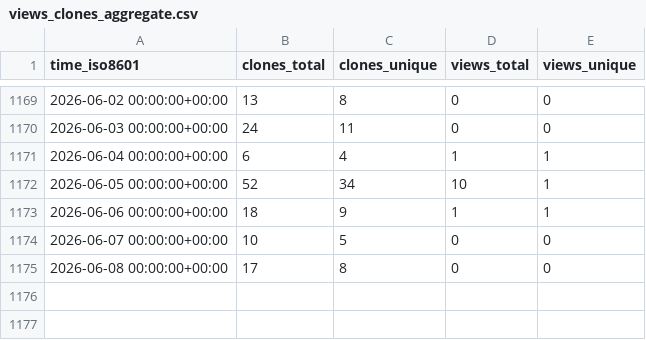
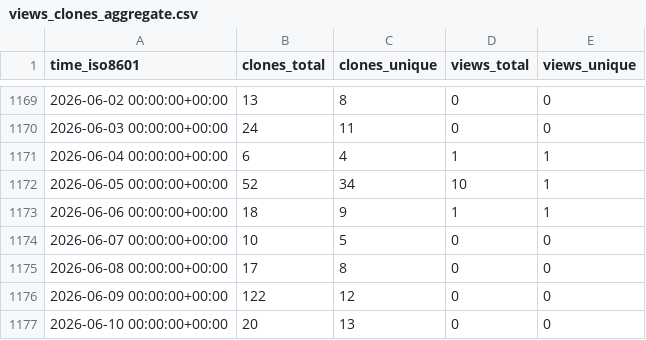
Before and after one commit to EarthSciML/EarthSciMLBase.jl, a CSV file: EarthSciML/EarthSciMLBase.jl/ghrs-data/views_clones_aggregate.csv, drawn as a sheet; only a part is shown, gaps mark what is left out.

```diff
--- a/EarthSciML/EarthSciMLBase.jl/ghrs-data/views_clones_aggregate.csv
+++ b/EarthSciML/EarthSciMLBase.jl/ghrs-data/views_clones_aggregate.csv
@@ -1175 +1175,3 @@ time_iso8601,clones_total,clones_unique,views_total,views_unique
 2026-06-08 00:00:00+00:00,17,8,0,0
+2026-06-09 00:00:00+00:00,122,12,0,0
+2026-06-10 00:00:00+00:00,20,13,0,0
```
Also changed, not shown: 1 other file.
